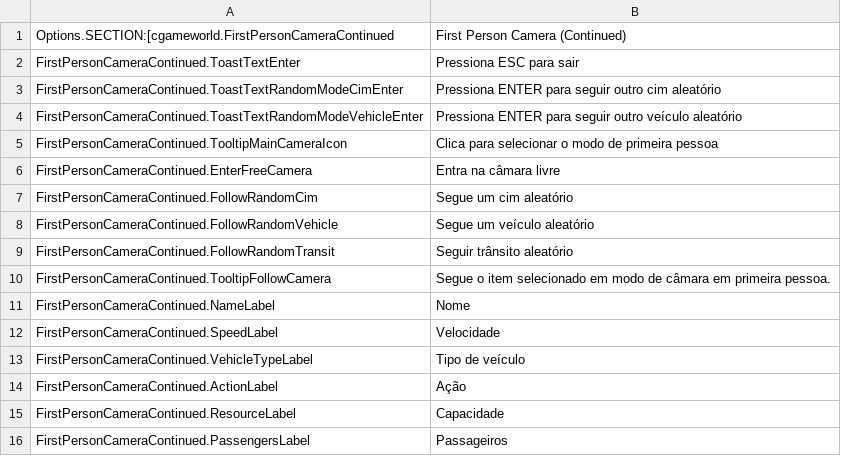
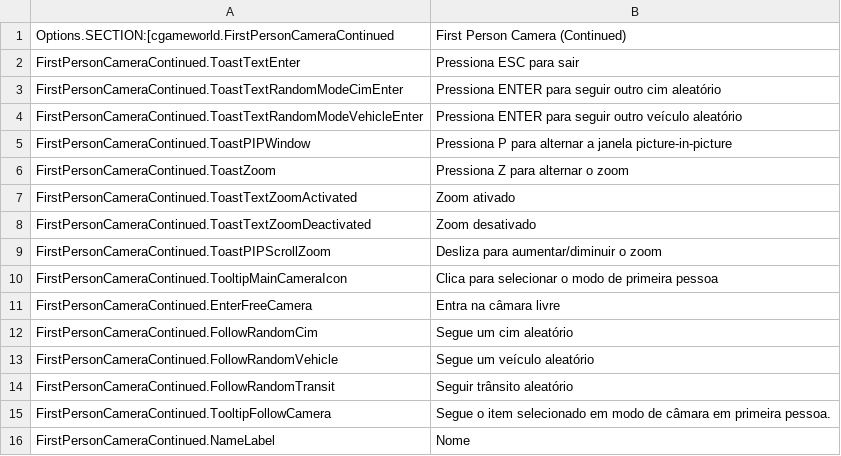
Before and after one commit to Cgameworld/FirstPersonCameraContinued, a CSV file: l10n/pt-PT.csv, drawn as a sheet; only a part is shown; the shorter side is filled out with more unchanged rows; the diff names each change by its address in the sheet, - before the commit and + after, or states it on an @@ line.

```diff
--- a/l10n/pt-PT.csv
+++ b/l10n/pt-PT.csv
+row 5: FirstPersonCameraContinued.ToastPIPWindow | Pressiona P para alternar a janela picture-in-picture
+row 6: FirstPersonCameraContinued.ToastZoom | Pressiona Z para alternar o zoom
+row 7: FirstPersonCameraContinued.ToastTextZoomActivated | Zoom ativado
+row 8: FirstPersonCameraContinued.ToastTextZoomDeactivated | Zoom desativado
+row 9: FirstPersonCameraContinued.ToastPIPScrollZoom | Desliza para aumentar/diminuir o zoom
```
Also changed, not shown: l10n/fr-FR.csv, l10n/ja-JP.csv, 8 other files.
